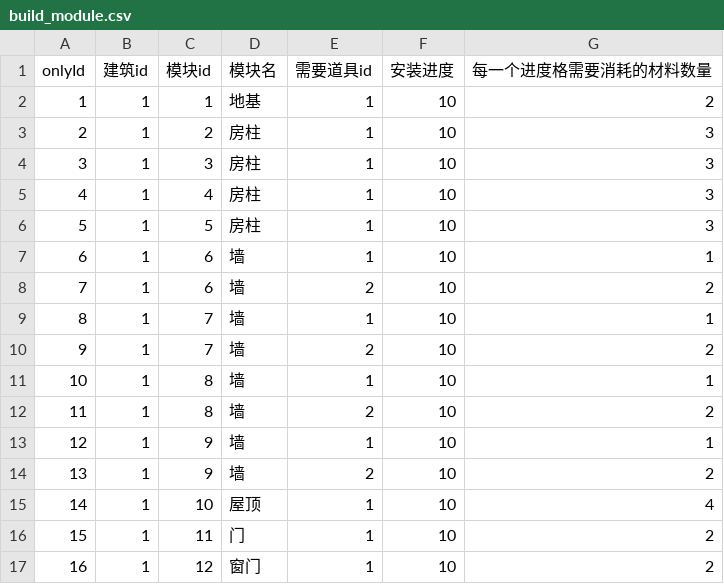
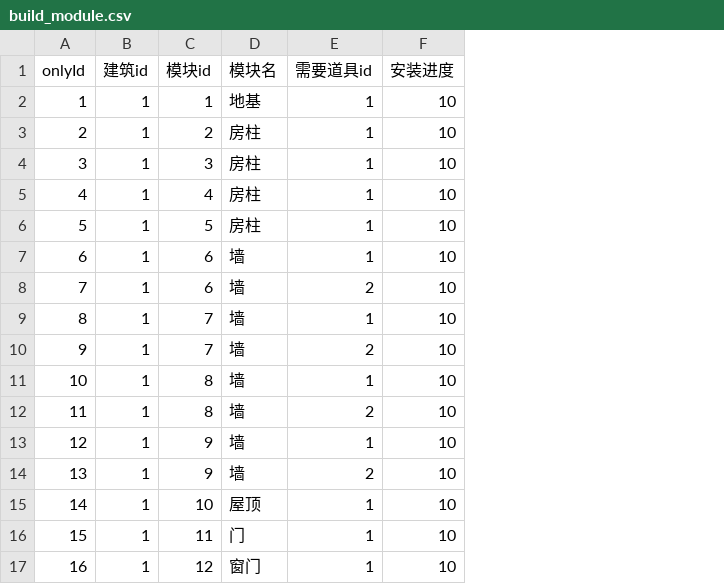
Before and after one commit to wcyfd/science, a CSV file: config/build_module.csv, drawn as a sheet; the diff names each change by its address in the sheet, - before the commit and + after, or states it on an @@ line.

```diff
--- a/config/build_module.csv
+++ b/config/build_module.csv
-column G (每一个进度格需要消耗的材料数量), rows 2-17: 2 | 3 | 3 | 3 | 3 | 1 | 2 | 1 | 2 | 1 | 2 | 1 | 2 | 4 | 2 | 2
```
Also changed, not shown: 16 other files.
